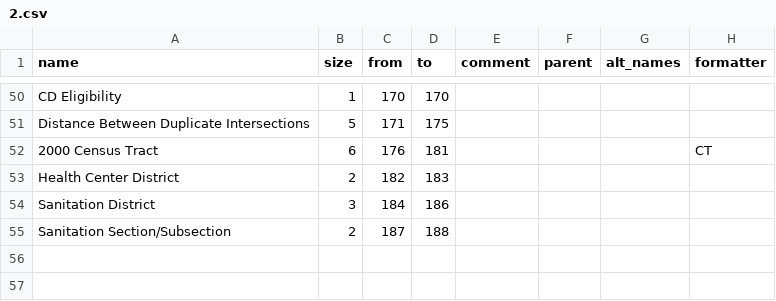
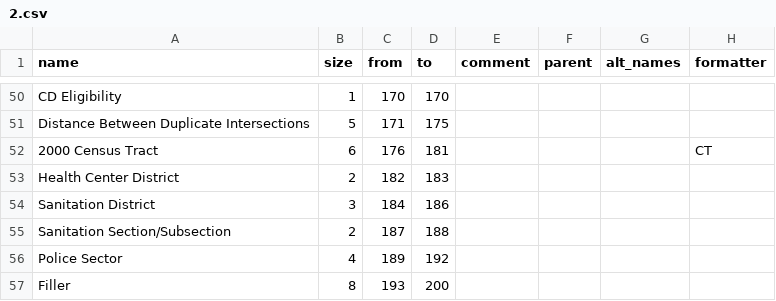
Before and after one commit to ishiland/python-geosupport, a CSV file: geosupport/function_info/work_area_layouts/output/2.csv, drawn as a sheet; only a part is shown, gaps mark what is left out; the diff names each change by its address in the sheet, - before the commit and + after, or states it on an @@ line.

```diff
--- a/geosupport/function_info/work_area_layouts/output/2.csv
+++ b/geosupport/function_info/work_area_layouts/output/2.csv
+row 56: Police Sector | 4 | 189 | 192
+row 57: Filler | 8 | 193 | 200
```
Also changed, not shown: geosupport/function_info/work_area_layouts/output/1B.csv, geosupport/function_info/work_area_layouts/output/1_1E-extended.csv, 2 other files.
